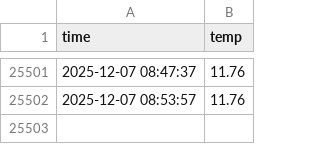
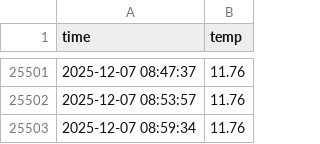
Before and after one commit to 2735C/seoul_weather_5m, a CSV file: seoul_weather.csv, drawn as a sheet; only a part is shown, gaps mark what is left out; the diff names each change by its address in the sheet, - before the commit and + after, or states it on an @@ line.

```diff
--- a/seoul_weather.csv
+++ b/seoul_weather.csv
+row 25503: 2025-12-07 08:59:34 | 11.76
```
